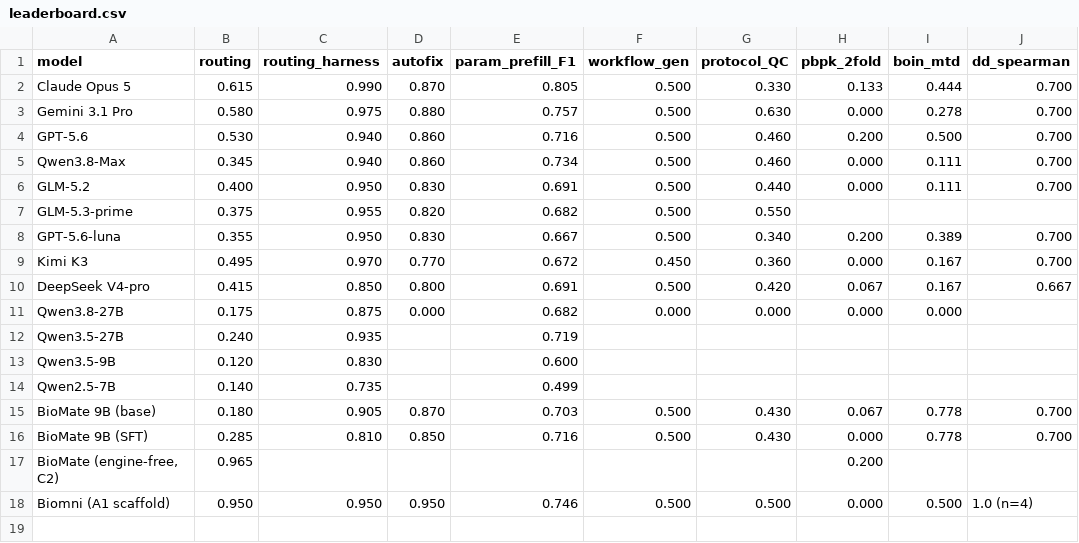
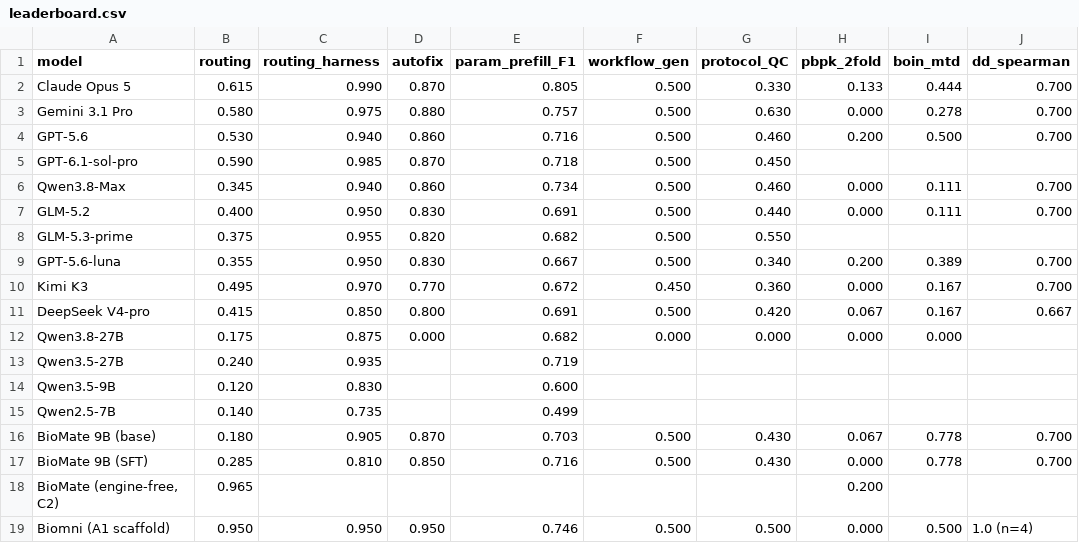
Before and after one commit to bioMate-AI/biomate-bioconductor-kb, a CSV file: evaluation/datasets/public_export/leaderboard.csv, drawn as a sheet.

```diff
--- a/evaluation/datasets/public_export/leaderboard.csv
+++ b/evaluation/datasets/public_export/leaderboard.csv
@@ -4,2 +4,3 @@ Gemini 3.1 Pro,0.580,0.975,0.880,0.757,0.500,0.630,0.000,0.278,0.700
 GPT-5.6,0.530,0.940,0.860,0.716,0.500,0.460,0.200,0.500,0.700
+GPT-6.1-sol-pro,0.590,0.985,0.870,0.718,0.500,0.450,,,
 Qwen3.8-Max,0.345,0.940,0.860,0.734,0.500,0.460,0.000,0.111,0.700
```
Also changed, not shown: 6 other files.
